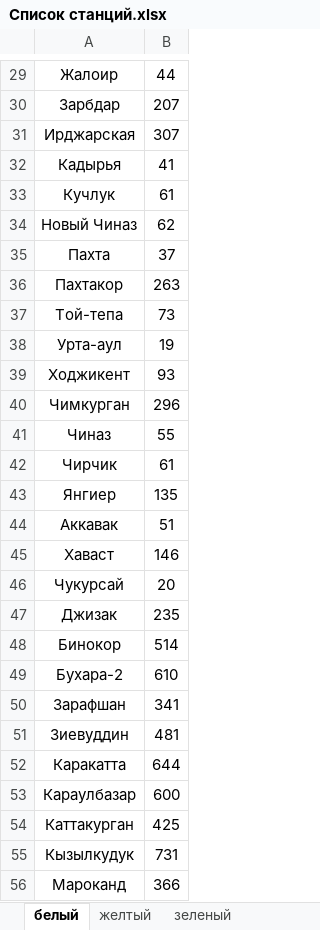
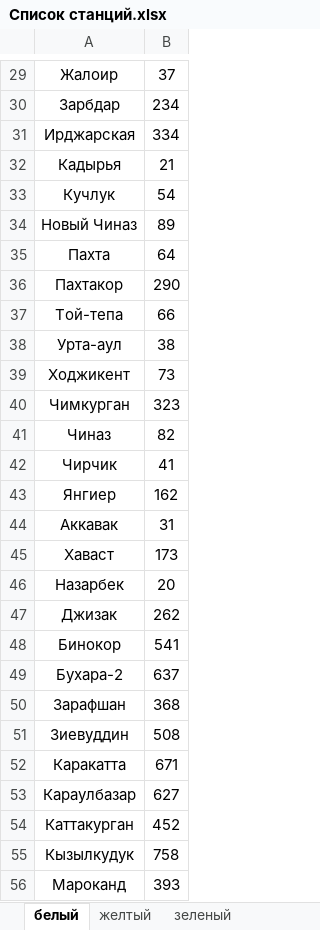
Before and after one commit to Abbossbek/Train-new, an Excel workbook: Train/Files/Список станций.xlsx, sheet белый, drawn as a sheet; only a part is shown, gaps mark what is left out; values as stored, in another font and other column widths than the file's, no borders; the diff covers the shown part only; the diff names each change by its address in the sheet, - before the commit and + after, or states it on an @@ line.

```diff
--- a/Train/Files/Список станций.xlsx (sheet белый)
+++ b/Train/Files/Список станций.xlsx (sheet белый)
-B29: 44
+B29: 37
-B30: 207
+B30: 234
-B31: 307
+B31: 334
-B32: 41
+B32: 21
-B33: 61
+B33: 54
-B34: 62
+B34: 89
-B35: 37
+B35: 64
-B36: 263
+B36: 290
-B37: 73
+B37: 66
-B38: 19
+B38: 38
-B39: 93
+B39: 73
-B40: 296
+B40: 323
-B41: 55
+B41: 82
-B42: 61
+B42: 41
-B43: 135
+B43: 162
-B44: 51
+B44: 31
-B45: 146
+B45: 173
-A46: Чукурсай
+A46: Назарбек
-B47: 235
+B47: 262
-B48: 514
+B48: 541
-B49: 610
+B49: 637
-B50: 341
+B50: 368
-B51: 481
+B51: 508
-B52: 644
+B52: 671
-B53: 600
+B53: 627
-B54: 425
+B54: 452
-B55: 731
+B55: 758
-B56: 366
+B56: 393
```
Also changed, not shown: 100 edited cells elsewhere in this sheet, sheet зеленый, sheet желтый, sheet экспорт, 4 other files.
